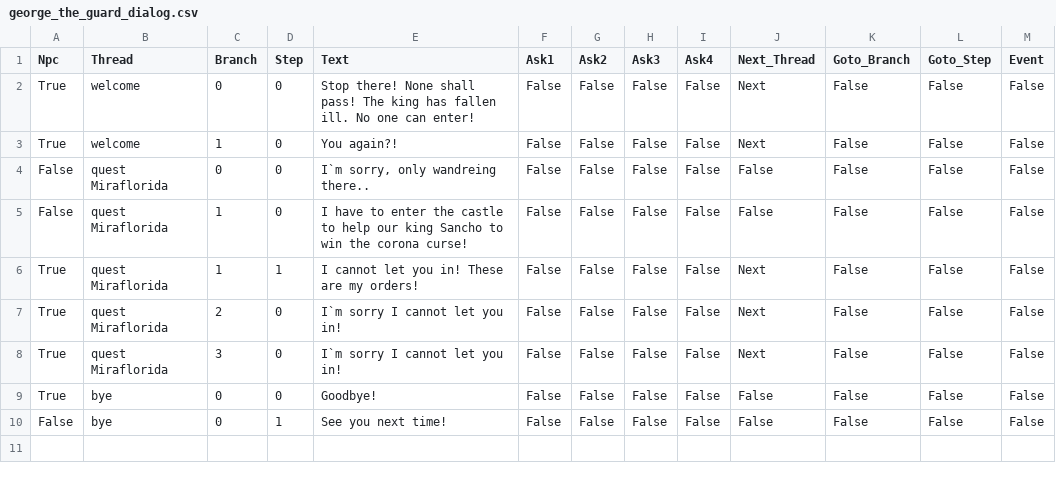
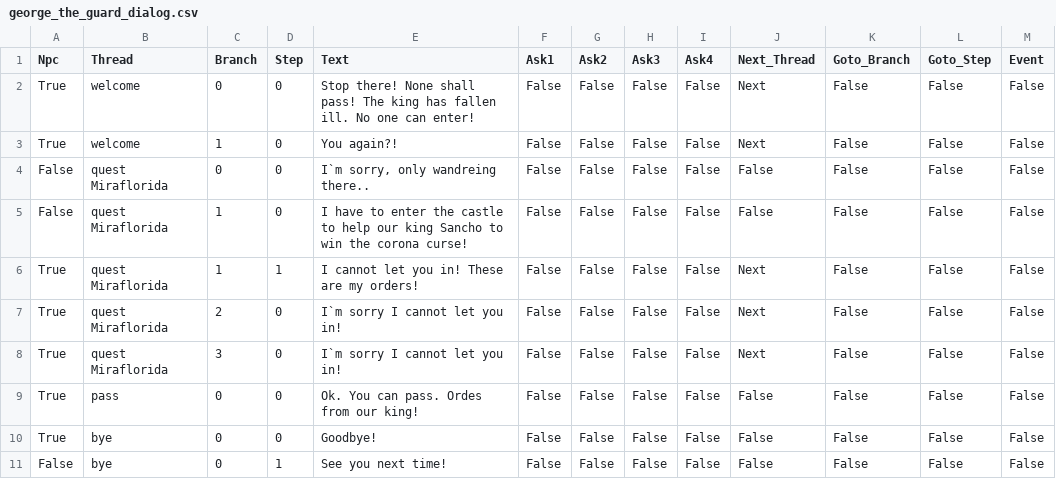
Before and after one commit to krzpia/rycerzzwidelcem, a CSV file: dialog/george_the_guard_dialog.csv, drawn as a sheet.

```diff
--- a/dialog/george_the_guard_dialog.csv
+++ b/dialog/george_the_guard_dialog.csv
@@ -8,2 +8,3 @@ True;quest Miraflorida;2;0;I`m sorry I cannot let you in!;False;False;False;Fals
 True;quest Miraflorida;3;0;I`m sorry I cannot let you in!;False;False;False;False;Next;False;False;False
+True;pass;0;0;Ok. You can pass. Ordes from our king!;False;False;False;False;False;False;False;False
 True;bye;0;0;Goodbye!;False;False;False;False;False;False;False;False
```
Also changed, not shown: dialog/gold_crusader_dialog.csv, 27 other files.
